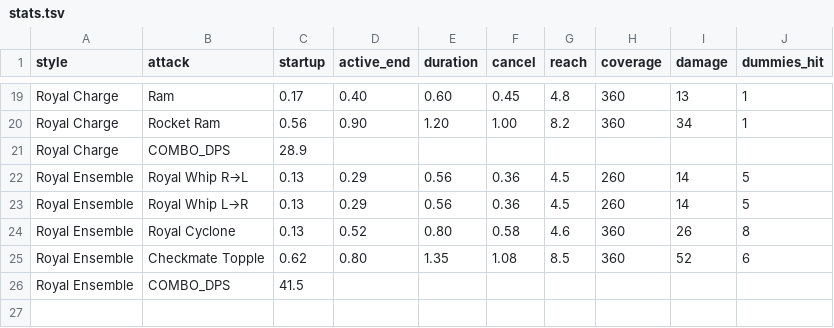
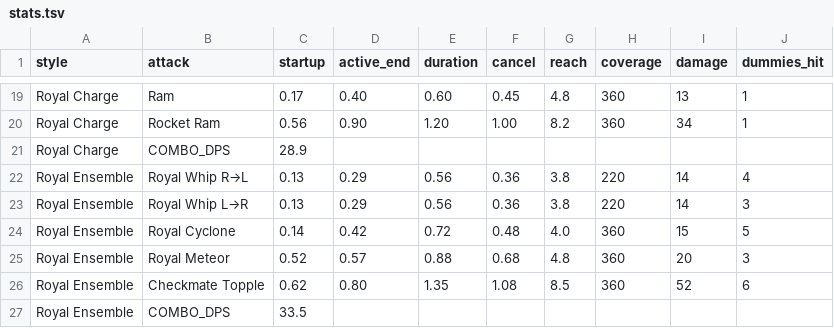
Before and after one commit to kimbongjun79/KING-Last-Piece, a TSV file: Docs/AttackLab/stats.tsv, drawn as a sheet; only a part is shown, gaps mark what is left out.

```diff
--- a/Docs/AttackLab/stats.tsv
+++ b/Docs/AttackLab/stats.tsv
@@ -21,6 +21,7 @@ Royal Charge	Rocket Ram	0.56	0.90	1.20	1.00	8.2	360	34	1
 Royal Charge	COMBO_DPS	28.9
-Royal Ensemble	Royal Whip R→L	0.13	0.29	0.56	0.36	4.5	260	14	5
-Royal Ensemble	Royal Whip L→R	0.13	0.29	0.56	0.36	4.5	260	14	5
-Royal Ensemble	Royal Cyclone	0.13	0.52	0.80	0.58	4.6	360	26	8
+Royal Ensemble	Royal Whip R→L	0.13	0.29	0.56	0.36	3.8	220	14	4
+Royal Ensemble	Royal Whip L→R	0.13	0.29	0.56	0.36	3.8	220	14	3
+Royal Ensemble	Royal Cyclone	0.14	0.42	0.72	0.48	4.0	360	15	5
+Royal Ensemble	Royal Meteor	0.52	0.57	0.88	0.68	4.8	360	20	3
 Royal Ensemble	Checkmate Topple	0.62	0.80	1.35	1.08	8.5	360	52	6
-Royal Ensemble	COMBO_DPS	41.5
+Royal Ensemble	COMBO_DPS	33.5
```
Also changed, not shown: 5 other files.
